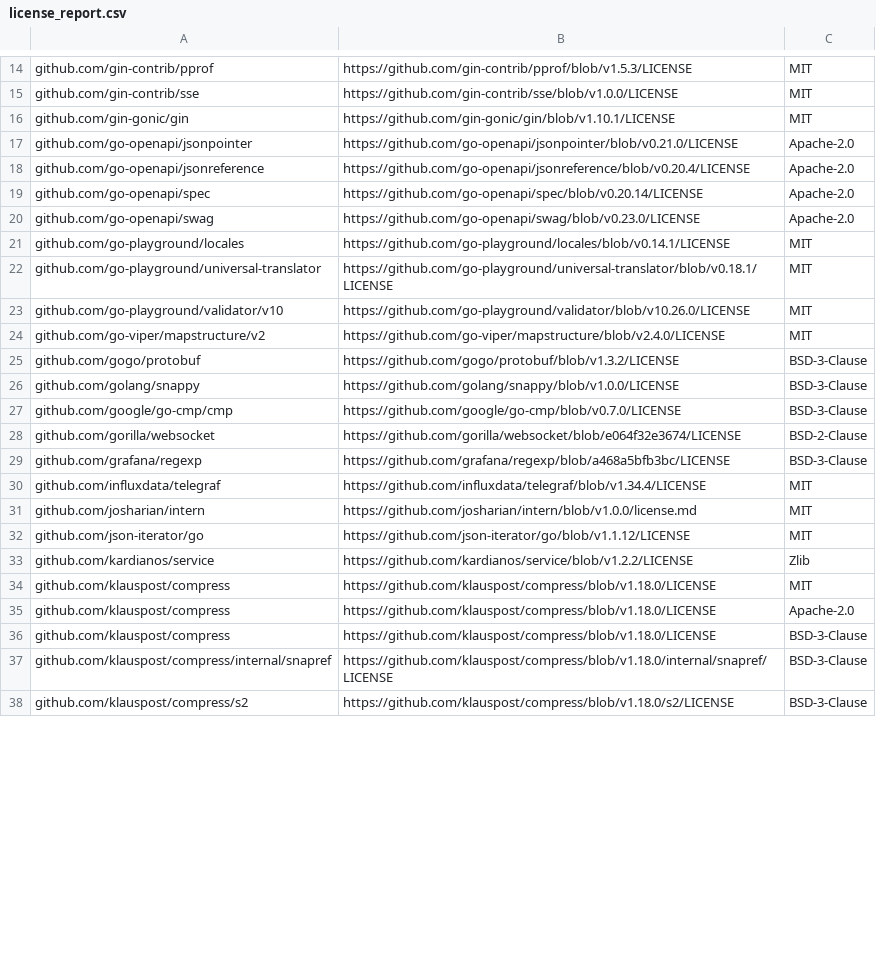
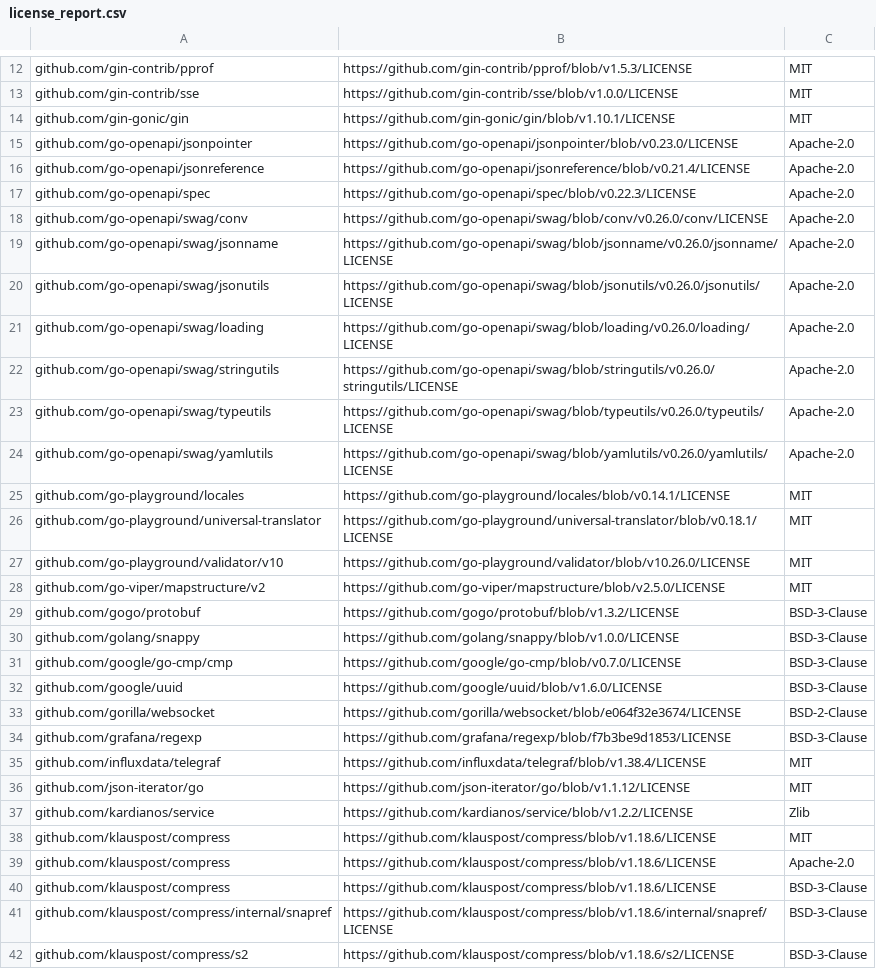
Before and after one commit to taosdata/taosadapter, a CSV file: license_report.csv, drawn as a sheet; only a part is shown, gaps mark what is left out; the diff covers the shown part only.

Commit message:
Merge commit 'b98670507028484e48de1448c70119f6d2d7a0db' into chore/github-main-0605

```diff
--- a/license_report.csv
+++ b/license_report.csv
@@ -16,6 +14,12 @@ github.com/gin-contrib/sse,https://github.com/gin-contrib/sse/blob/v1.0.0/LICENS
 github.com/gin-gonic/gin,https://github.com/gin-gonic/gin/blob/v1.10.1/LICENSE,MIT
-github.com/go-openapi/jsonpointer,https://github.com/go-openapi/jsonpointer/blob/v0.21.0/LICENSE,Apache-2.0
-github.com/go-openapi/jsonreference,https://github.com/go-openapi/jsonreference/blob/v0.20.4/LICENSE,Apache-2.0
-github.com/go-openapi/spec,https://github.com/go-openapi/spec/blob/v0.20.14/LICENSE,Apache-2.0
-github.com/go-openapi/swag,https://github.com/go-openapi/swag/blob/v0.23.0/LICENSE,Apache-2.0
+github.com/go-openapi/jsonpointer,https://github.com/go-openapi/jsonpointer/blob/v0.23.0/LICENSE,Apache-2.0
+github.com/go-openapi/jsonreference,https://github.com/go-openapi/jsonreference/blob/v0.21.4/LICENSE,Apache-2.0
+github.com/go-openapi/spec,https://github.com/go-openapi/spec/blob/v0.22.3/LICENSE,Apache-2.0
+github.com/go-openapi/swag/conv,https://github.com/go-openapi/swag/blob/conv/v0.26.0/conv/LICENSE,Apache-2.0
+github.com/go-openapi/swag/jsonname,https://github.com/go-openapi/swag/blob/jsonname/v0.26.0/jsonname/LICENSE,Apache-2.0
+github.com/go-openapi/swag/jsonutils,https://github.com/go-openapi/swag/blob/jsonutils/v0.26.0/jsonutils/LICENSE,Apache-2.0
+github.com/go-openapi/swag/loading,https://github.com/go-openapi/swag/blob/loading/v0.26.0/loading/LICENSE,Apache-2.0
+github.com/go-openapi/swag/stringutils,https://github.com/go-openapi/swag/blob/stringutils/v0.26.0/stringutils/LICENSE,Apache-2.0
+github.com/go-openapi/swag/typeutils,https://github.com/go-openapi/swag/blob/typeutils/v0.26.0/typeutils/LICENSE,Apache-2.0
+github.com/go-openapi/swag/yamlutils,https://github.com/go-openapi/swag/blob/yamlutils/v0.26.0/yamlutils/LICENSE,Apache-2.0
 github.com/go-playground/locales,https://github.com/go-playground/locales/blob/v0.14.1/LICENSE,MIT
@@ -23,3 +27,3 @@ github.com/go-playground/universal-translator,https://github.com/go-playground/u
 github.com/go-playground/validator/v10,https://github.com/go-playground/validator/blob/v10.26.0/LICENSE,MIT
-github.com/go-viper/mapstructure/v2,https://github.com/go-viper/mapstructure/blob/v2.4.0/LICENSE,MIT
+github.com/go-viper/mapstructure/v2,https://github.com/go-viper/mapstructure/blob/v2.5.0/LICENSE,MIT
 github.com/gogo/protobuf,https://github.com/gogo/protobuf/blob/v1.3.2/LICENSE,BSD-3-Clause
@@ -27,12 +31,12 @@ github.com/golang/snappy,https://github.com/golang/snappy/blob/v1.0.0/LICENSE,BS
 github.com/google/go-cmp/cmp,https://github.com/google/go-cmp/blob/v0.7.0/LICENSE,BSD-3-Clause
+github.com/google/uuid,https://github.com/google/uuid/blob/v1.6.0/LICENSE,BSD-3-Clause
 github.com/gorilla/websocket,https://github.com/gorilla/websocket/blob/e064f32e3674/LICENSE,BSD-2-Clause
-github.com/grafana/regexp,https://github.com/grafana/regexp/blob/a468a5bfb3bc/LICENSE,BSD-3-Clause
-github.com/influxdata/telegraf,https://github.com/influxdata/telegraf/blob/v1.34.4/LICENSE,MIT
-github.com/josharian/intern,https://github.com/josharian/intern/blob/v1.0.0/license.md,MIT
+github.com/grafana/regexp,https://github.com/grafana/regexp/blob/f7b3be9d1853/LICENSE,BSD-3-Clause
+github.com/influxdata/telegraf,https://github.com/influxdata/telegraf/blob/v1.38.4/LICENSE,MIT
 github.com/json-iterator/go,https://github.com/json-iterator/go/blob/v1.1.12/LICENSE,MIT
 github.com/kardianos/service,https://github.com/kardianos/service/blob/v1.2.2/LICENSE,Zlib
-github.com/klauspost/compress,https://github.com/klauspost/compress/blob/v1.18.0/LICENSE,MIT
-github.com/klauspost/compress,https://github.com/klauspost/compress/blob/v1.18.0/LICENSE,Apache-2.0
-github.com/klauspost/compress,https://github.com/klauspost/compress/blob/v1.18.0/LICENSE,BSD-3-Clause
-github.com/klauspost/compress/internal/snapref,https://github.com/klauspost/compress/blob/v1.18.0/internal/snapref/LICENSE,BSD-3-Clause
-github.com/klauspost/compress/s2,https://github.com/klauspost/compress/blob/v1.18.0/s2/LICENSE,BSD-3-Clause
+github.com/klauspost/compress,https://github.com/klauspost/compress/blob/v1.18.6/LICENSE,MIT
+github.com/klauspost/compress,https://github.com/klauspost/compress/blob/v1.18.6/LICENSE,Apache-2.0
+github.com/klauspost/compress,https://github.com/klauspost/compress/blob/v1.18.6/LICENSE,BSD-3-Clause
+github.com/klauspost/compress/internal/snapref,https://github.com/klauspost/compress/blob/v1.18.6/internal/snapref/LICENSE,BSD-3-Clause
+github.com/klauspost/compress/s2,https://github.com/klauspost/compress/blob/v1.18.6/s2/LICENSE,BSD-3-Clause
```
Also changed, not shown: 2 added rows, 5 removed rows and 17 edited cells elsewhere in this file, 7 other files.
